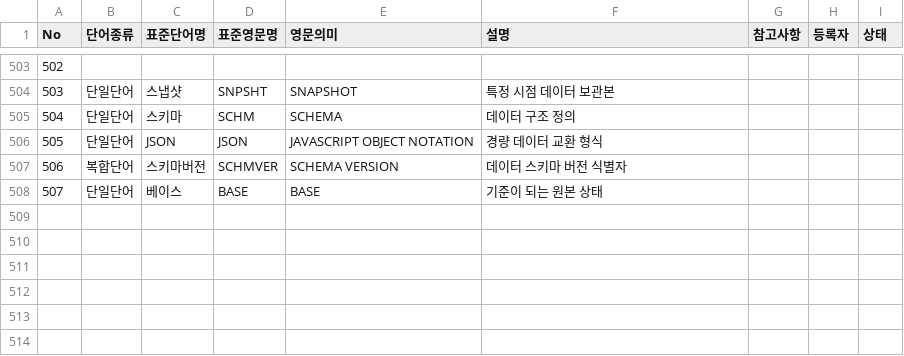
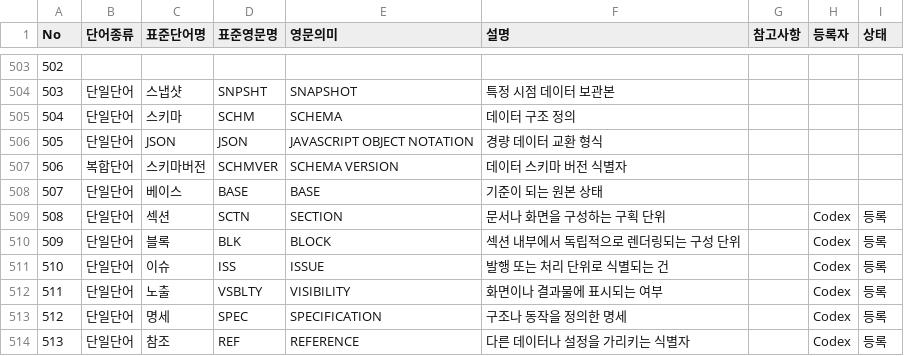
Before and after one commit to enkhbaatarL/backtend, a CSV file: docs/conventions/db-term-dictionary-sheet2.csv, drawn as a sheet; only a part is shown, gaps mark what is left out.

```diff
--- a/docs/conventions/db-term-dictionary-sheet2.csv
+++ b/docs/conventions/db-term-dictionary-sheet2.csv
@@ -509 +509,7 @@ No,단어종류,표준단어명,표준영문명,영문의미,설명,참고사항
 507,단일단어,베이스,BASE,BASE,기준이 되는 원본 상태,,,
+508,단일단어,섹션,SCTN,SECTION,문서나 화면을 구성하는 구획 단위,,Codex,등록
+509,단일단어,블록,BLK,BLOCK,섹션 내부에서 독립적으로 렌더링되는 구성 단위,,Codex,등록
+510,단일단어,이슈,ISS,ISSUE,발행 또는 처리 단위로 식별되는 건,,Codex,등록
+511,단일단어,노출,VSBLTY,VISIBILITY,화면이나 결과물에 표시되는 여부,,Codex,등록
+512,단일단어,명세,SPEC,SPECIFICATION,구조나 동작을 정의한 명세,,Codex,등록
+513,단일단어,참조,REF,REFERENCE,다른 데이터나 설정을 가리키는 식별자,,Codex,등록
```
Also changed, not shown: 25 other files.
